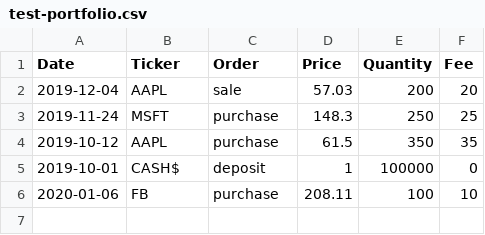
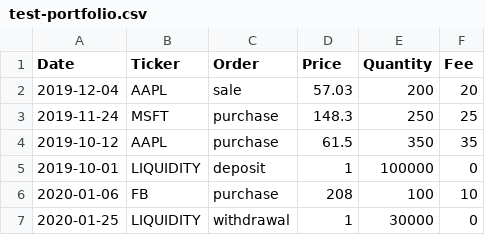
Before and after one commit to simprecicchiani/PyPortfolioAnalytics, a CSV file: test-portfolio.csv, drawn as a sheet.

```diff
--- a/test-portfolio.csv
+++ b/test-portfolio.csv
@@ -4,3 +4,4 @@ Date,Ticker,Order,Price,Quantity,Fee
 2019-10-12,AAPL,purchase,61.5,350,35
-2019-10-01,CASH$,deposit,1,100000,0
-2020-01-06,FB,purchase,208.11,100,10
+2019-10-01,LIQUIDITY,deposit,1,100000,0
+2020-01-06,FB,purchase,208,100,10
+2020-01-25,LIQUIDITY,withdrawal,1,30000,0
```
Also changed, not shown: 4 other files.
